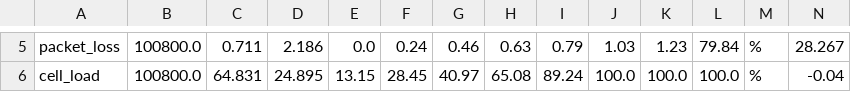
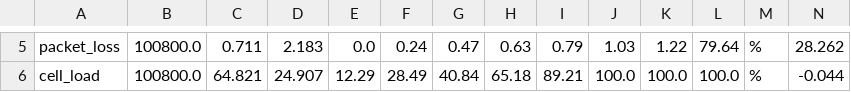
Before and after one commit to Shun-67/netqos_ai, a CSV file: reports/metrics/eda_statistiques.csv, drawn as a sheet; only a part is shown, gaps mark what is left out; the diff covers the shown part only; the diff names each change by its address in the sheet, - before the commit and + after, or states it on an @@ line.

```diff
--- a/reports/metrics/eda_statistiques.csv
+++ b/reports/metrics/eda_statistiques.csv
-D5: 2.186
+D5: 2.183
-G5: 0.46
+G5: 0.47
-K5: 1.23
+K5: 1.22
-L5: 79.84
+L5: 79.64
-N5: 28.267
+N5: 28.262
-C6: 64.831
+C6: 64.821
-D6: 24.895
+D6: 24.907
-E6: 13.15
+E6: 12.29
-F6: 28.45
+F6: 28.49
-G6: 40.97
+G6: 40.84
-H6: 65.08
+H6: 65.18
-I6: 89.24
+I6: 89.21
-N6: -0.04
+N6: -0.044
```
Also changed, not shown: 31 edited cells elsewhere in this file, reports/metrics/anomalie_grille_autoencodeur.csv, reports/metrics/eda_separabilite.csv, 33 other files.
